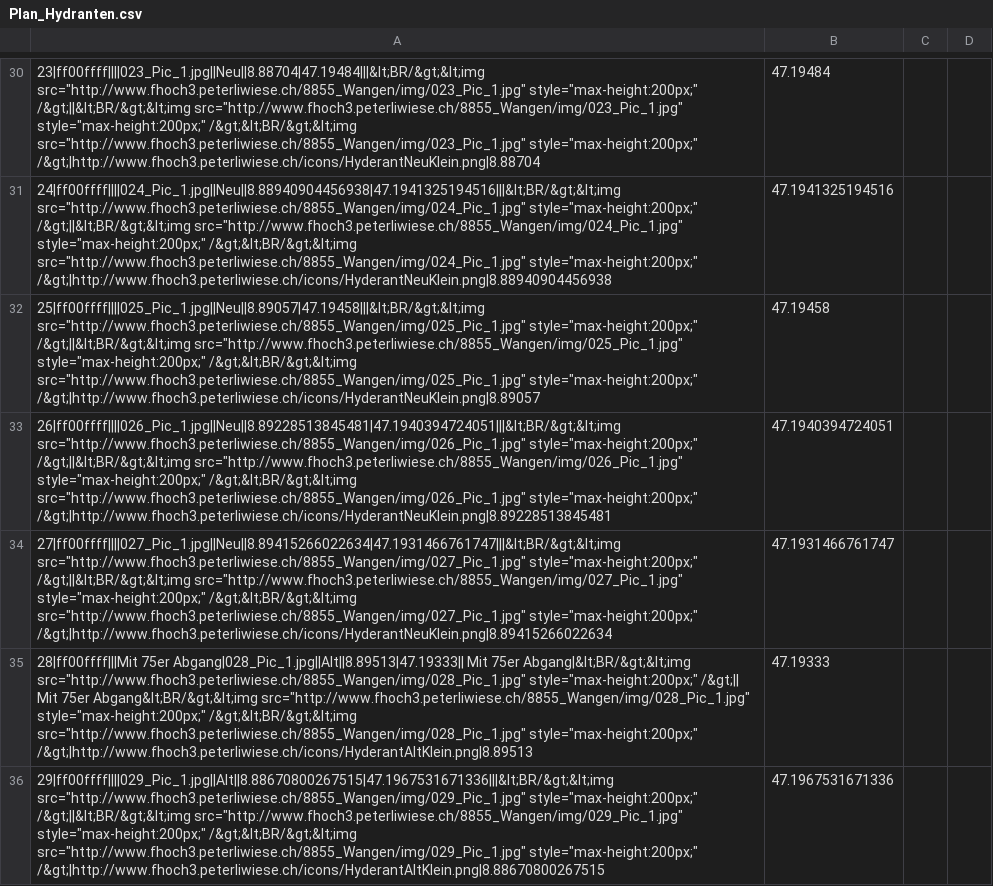
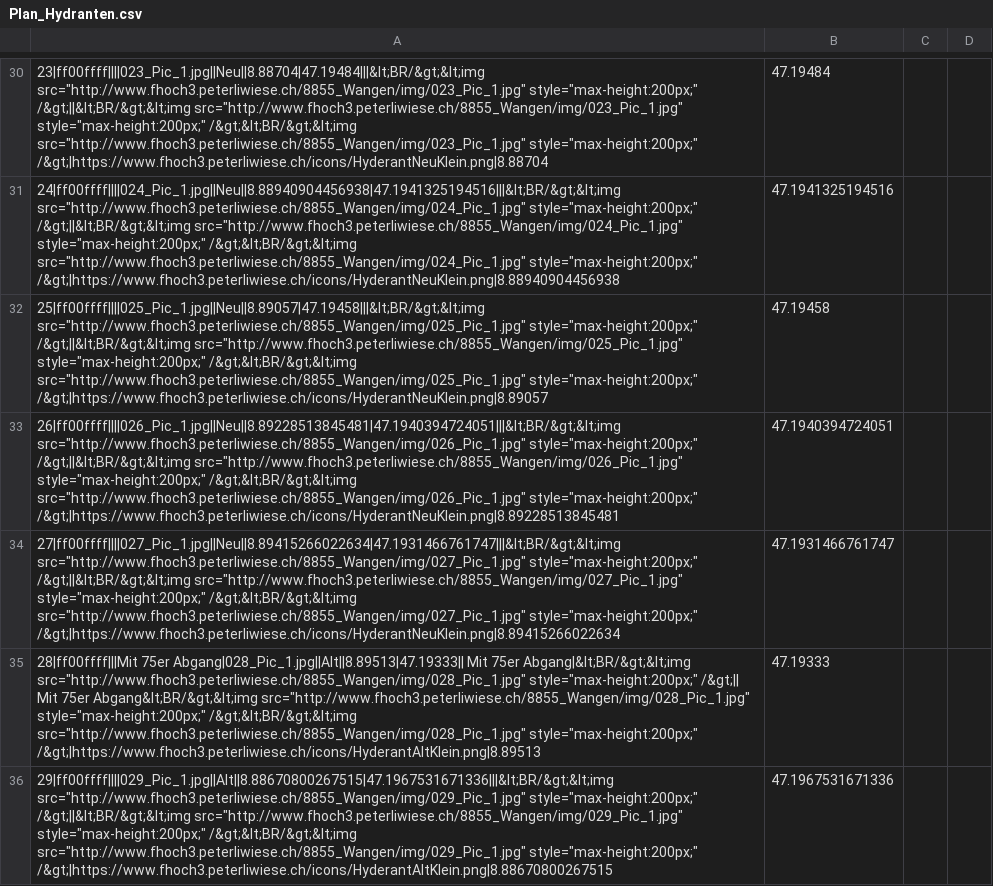
Before and after one commit to walter-rothlin/Source-Code, a CSV file: Python_WaltisExamples/Code_14_fHoch3/F_hoch_3/8855_Wangen/Plan_Hydranten.csv, drawn as a sheet; only a part is shown, gaps mark what is left out; the diff covers the shown part only; the diff names each change by its address in the sheet, - before the commit and + after, or states it on an @@ line.

```diff
--- a/Python_WaltisExamples/Code_14_fHoch3/F_hoch_3/8855_Wangen/Plan_Hydranten.csv
+++ b/Python_WaltisExamples/Code_14_fHoch3/F_hoch_3/8855_Wangen/Plan_Hydranten.csv
-A30: …src="http://www.fhoch3.peterliwiese.ch/8855_Wangen/img/023_Pic_1.jpg" style="max-height:200px;" /&gt;|http://www.fhoch3.peterliwiese.ch/icons/HyderantNeuKlein.png|8.88704
+A30: …src="http://www.fhoch3.peterliwiese.ch/8855_Wangen/img/023_Pic_1.jpg" style="max-height:200px;" /&gt;|https://www.fhoch3.peterliwiese.ch/icons/HyderantNeuKlein.png|8.88704
-A31: …src="http://www.fhoch3.peterliwiese.ch/8855_Wangen/img/024_Pic_1.jpg" style="max-height:200px;" /&gt;|http://www.fhoch3.peterliwiese.ch/icons/HyderantNeuKlein.png|8.88940904456938
+A31: …src="http://www.fhoch3.peterliwiese.ch/8855_Wangen/img/024_Pic_1.jpg" style="max-height:200px;" /&gt;|https://www.fhoch3.peterliwiese.ch/icons/HyderantNeuKlein.png|8.88940904456938
-A32: …src="http://www.fhoch3.peterliwiese.ch/8855_Wangen/img/025_Pic_1.jpg" style="max-height:200px;" /&gt;|http://www.fhoch3.peterliwiese.ch/icons/HyderantNeuKlein.png|8.89057
+A32: …src="http://www.fhoch3.peterliwiese.ch/8855_Wangen/img/025_Pic_1.jpg" style="max-height:200px;" /&gt;|https://www.fhoch3.peterliwiese.ch/icons/HyderantNeuKlein.png|8.89057
-A33: …src="http://www.fhoch3.peterliwiese.ch/8855_Wangen/img/026_Pic_1.jpg" style="max-height:200px;" /&gt;|http://www.fhoch3.peterliwiese.ch/icons/HyderantNeuKlein.png|8.89228513845481
+A33: …src="http://www.fhoch3.peterliwiese.ch/8855_Wangen/img/026_Pic_1.jpg" style="max-height:200px;" /&gt;|https://www.fhoch3.peterliwiese.ch/icons/HyderantNeuKlein.png|8.89228513845481
-A34: …src="http://www.fhoch3.peterliwiese.ch/8855_Wangen/img/027_Pic_1.jpg" style="max-height:200px;" /&gt;|http://www.fhoch3.peterliwiese.ch/icons/HyderantNeuKlein.png|8.89415266022634
+A34: …src="http://www.fhoch3.peterliwiese.ch/8855_Wangen/img/027_Pic_1.jpg" style="max-height:200px;" /&gt;|https://www.fhoch3.peterliwiese.ch/icons/HyderantNeuKlein.png|8.89415266022634
-A35: …src="http://www.fhoch3.peterliwiese.ch/8855_Wangen/img/028_Pic_1.jpg" style="max-height:200px;" /&gt;|http://www.fhoch3.peterliwiese.ch/icons/HyderantAltKlein.png|8.89513
+A35: …src="http://www.fhoch3.peterliwiese.ch/8855_Wangen/img/028_Pic_1.jpg" style="max-height:200px;" /&gt;|https://www.fhoch3.peterliwiese.ch/icons/HyderantAltKlein.png|8.89513
-A36: …src="http://www.fhoch3.peterliwiese.ch/8855_Wangen/img/029_Pic_1.jpg" style="max-height:200px;" /&gt;|http://www.fhoch3.peterliwiese.ch/icons/HyderantAltKlein.png|8.88670800267515
+A36: …src="http://www.fhoch3.peterliwiese.ch/8855_Wangen/img/029_Pic_1.jpg" style="max-height:200px;" /&gt;|https://www.fhoch3.peterliwiese.ch/icons/HyderantAltKlein.png|8.88670800267515
```
Also changed, not shown: 131 edited cells elsewhere in this file, 3 other files.
